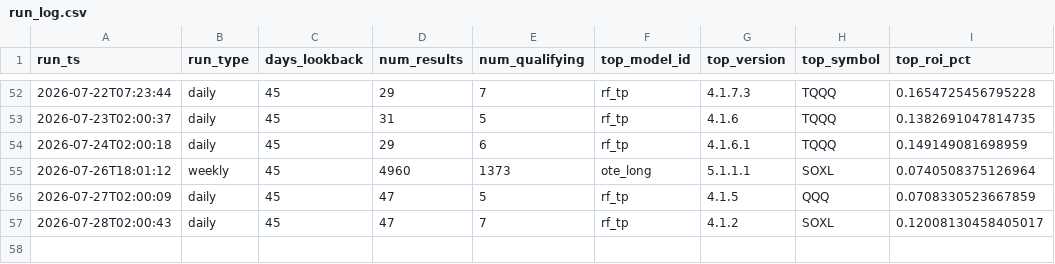
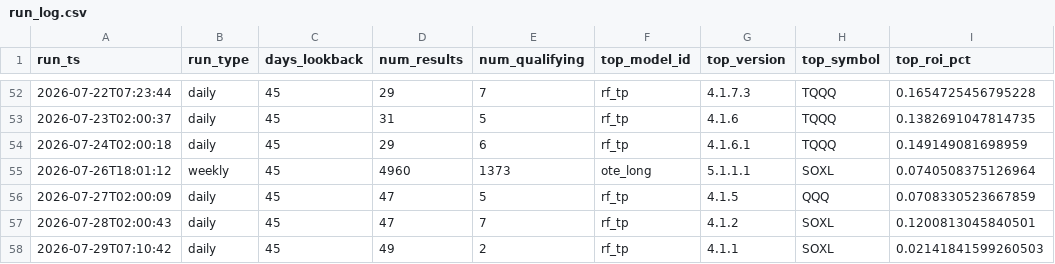
Before and after one commit to tenex-lab/auto_trading, a CSV file: registry/run_log.csv, drawn as a sheet; only a part is shown, gaps mark what is left out.

Commit message:
Daily run: 20260729

```diff
--- a/registry/run_log.csv
+++ b/registry/run_log.csv
@@ -56,2 +56,3 @@ run_ts,run_type,days_lookback,num_results,num_qualifying,top_model_id,top_versio
 2026-07-27T02:00:09,daily,45,47,5,rf_tp,4.1.5,QQQ,0.0708330523667859
-2026-07-28T02:00:43,daily,45,47,7,rf_tp,4.1.2,SOXL,0.12008130458405017
+2026-07-28T02:00:43,daily,45,47,7,rf_tp,4.1.2,SOXL,0.1200813045840501
+2026-07-29T07:10:42,daily,45,49,2,rf_tp,4.1.1,SOXL,0.02141841599260503
```
Also changed, not shown: 2 other files.
